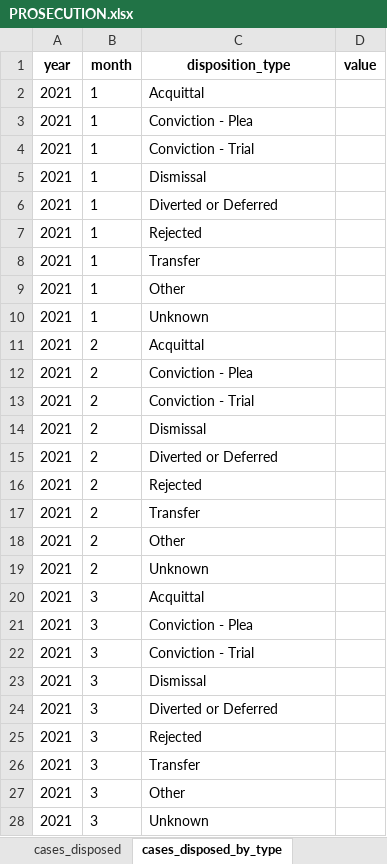
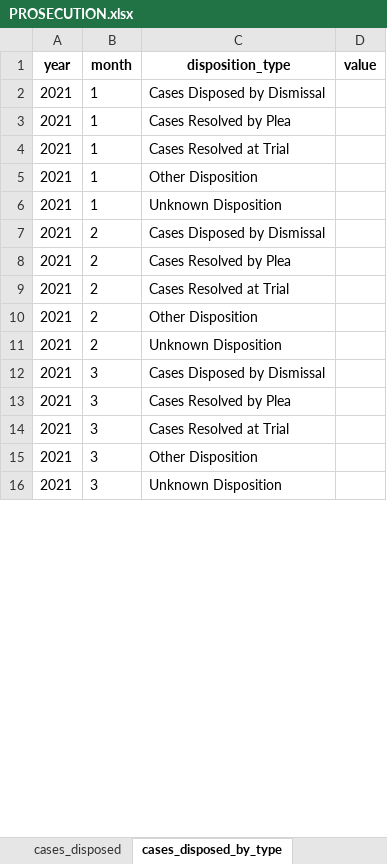
Before and after one commit to Recidiviz/justice-counts, an Excel workbook: publisher/public/assets/PROSECUTION.xlsx, sheet cases_disposed_by_type, drawn as a sheet; only a part is shown; values as stored, in another font and other column widths than the file's, no borders; removed rows and columns are numbered as before the commit, all else as after; the diff covers the shown part only; the diff names each change by its address in the sheet, - before the commit and + after, or states it on an @@ line.

```diff
--- a/publisher/public/assets/PROSECUTION.xlsx (sheet cases_disposed_by_type)
+++ b/publisher/public/assets/PROSECUTION.xlsx (sheet cases_disposed_by_type)
-row 2: 2021 | 1 | Acquittal
-row 3: 2021 | 1 | Conviction - Plea
-row 4: 2021 | 1 | Conviction - Trial
-C2 (disposition_type): Dismissal
+C2 (disposition_type): Cases Disposed by Dismissal
-C3 (disposition_type): Diverted or Deferred
+C3 (disposition_type): Cases Resolved by Plea
-C4 (disposition_type): Rejected
+C4 (disposition_type): Cases Resolved at Trial
-row 8: 2021 | 1 | Transfer
-C5 (disposition_type): Other
+C5 (disposition_type): Other Disposition
-C6 (disposition_type): Unknown
+C6 (disposition_type): Unknown Disposition
-row 11: 2021 | 2 | Acquittal
-row 12: 2021 | 2 | Conviction - Plea
-row 13: 2021 | 2 | Conviction - Trial
-C7 (disposition_type): Dismissal
+C7 (disposition_type): Cases Disposed by Dismissal
-C8 (disposition_type): Diverted or Deferred
+C8 (disposition_type): Cases Resolved by Plea
-C9 (disposition_type): Rejected
+C9 (disposition_type): Cases Resolved at Trial
-row 17: 2021 | 2 | Transfer
-C10 (disposition_type): Other
+C10 (disposition_type): Other Disposition
-C11 (disposition_type): Unknown
+C11 (disposition_type): Unknown Disposition
-row 20: 2021 | 3 | Acquittal
-row 21: 2021 | 3 | Conviction - Plea
-row 22: 2021 | 3 | Conviction - Trial
-C12 (disposition_type): Dismissal
+C12 (disposition_type): Cases Disposed by Dismissal
-C13 (disposition_type): Diverted or Deferred
+C13 (disposition_type): Cases Resolved by Plea
-C14 (disposition_type): Rejected
+C14 (disposition_type): Cases Resolved at Trial
-row 26: 2021 | 3 | Transfer
-C15 (disposition_type): Other
+C15 (disposition_type): Other Disposition
-C16 (disposition_type): Unknown
+C16 (disposition_type): Unknown Disposition
```
Also changed, not shown: other rows of this sheet, sheet staff_with_caseload_by_type, sheet cases_referred_by_severity, sheet expenses_by_type, sheet total_staff_by_type, other sheet tabs, publisher/public/assets/COURTS_AND_PRETRIAL.xlsx, publisher/public/assets/DEFENSE.xlsx, 4 other files.
